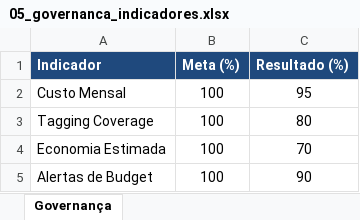
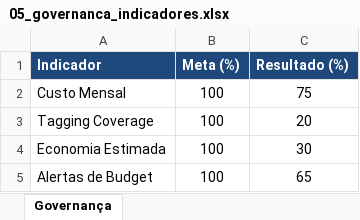
Before and after one commit to arijunior2020/finops-automatic, an Excel workbook: dados/05_governanca_indicadores.xlsx, sheet Governança, drawn as a sheet; values as stored, in another font and other column widths than the file's, no borders; charts and pictures not drawn; the diff names each change by its address in the sheet, - before the commit and + after, or states it on an @@ line.

```diff
--- a/dados/05_governanca_indicadores.xlsx (sheet Governança)
+++ b/dados/05_governanca_indicadores.xlsx (sheet Governança)
-C2 (Resultado (%)): 95
+C2 (Resultado (%)): 75
-C3 (Resultado (%)): 80
+C3 (Resultado (%)): 20
-C4 (Resultado (%)): 70
+C4 (Resultado (%)): 30
-C5 (Resultado (%)): 90
+C5 (Resultado (%)): 65
```
Also changed, not shown: charts or pictures, dados/01_avaliacao_maturidade.xlsx, dados/02_papeis_personas.xlsx, 10 other files.
